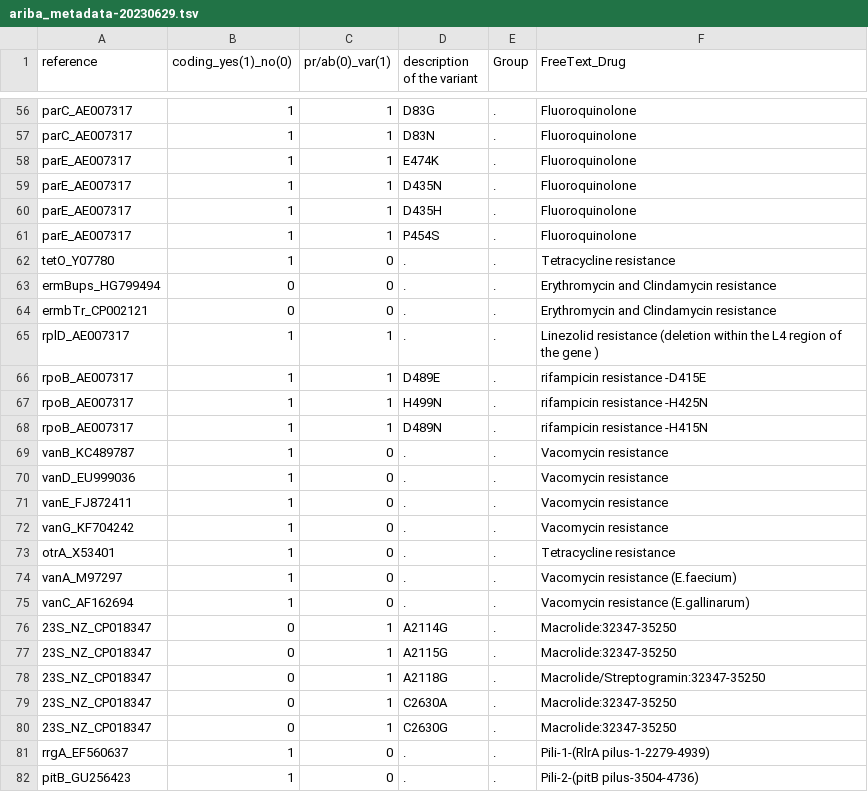
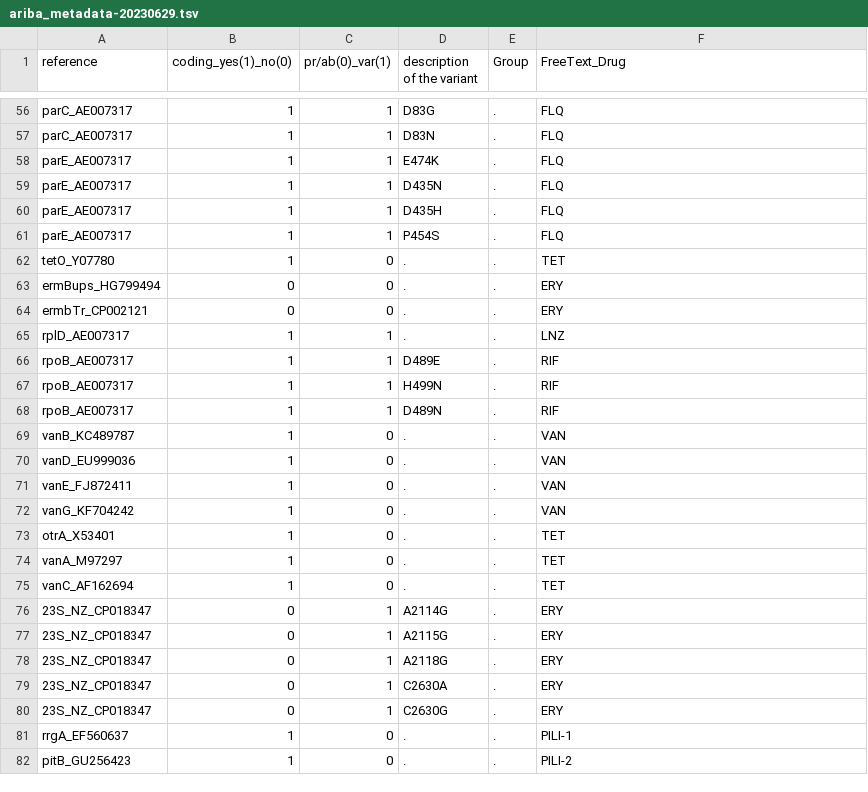
Before and after one commit to sanger-bentley-group/gps-pipeline, a TSV file: data/ariba_metadata-20230629.tsv, drawn as a sheet; only a part is shown, gaps mark what is left out; the diff covers the shown part only; the diff names each change by its address in the sheet, - before the commit and + after, or states it on an @@ line.

Commit message:
Save AMR info to FreeText_Drug column
Former-commit-id: 67277d0022fbb2ef53e8d492d61bb5cd47718e02

```diff
--- a/data/ariba_metadata-20230629.tsv
+++ b/data/ariba_metadata-20230629.tsv
-F56:F61 (FreeText_Drug): Fluoroquinolone
+F56:F61 (FreeText_Drug): FLQ
-F62 (FreeText_Drug): Tetracycline resistance
+F62 (FreeText_Drug): TET
-F63:F64 (FreeText_Drug): Erythromycin and Clindamycin resistance
+F63:F64 (FreeText_Drug): ERY
-F65 (FreeText_Drug): Linezolid resistance (deletion within the L4 region of the gene )
+F65 (FreeText_Drug): LNZ
-F66 (FreeText_Drug): rifampicin resistance -D415E
+F66 (FreeText_Drug): RIF
-F67 (FreeText_Drug): rifampicin resistance -H425N
+F67 (FreeText_Drug): RIF
-F68 (FreeText_Drug): rifampicin resistance -H415N
+F68 (FreeText_Drug): RIF
-F69:F72 (FreeText_Drug): Vacomycin resistance
+F69:F72 (FreeText_Drug): VAN
-F73 (FreeText_Drug): Tetracycline resistance
+F73 (FreeText_Drug): TET
-F74 (FreeText_Drug): Vacomycin resistance (E.faecium)
+F74 (FreeText_Drug): TET
-F75 (FreeText_Drug): Vacomycin resistance (E.gallinarum)
+F75 (FreeText_Drug): TET
-F76:F77 (FreeText_Drug): Macrolide:32347-35250
+F76:F77 (FreeText_Drug): ERY
-F78 (FreeText_Drug): Macrolide/Streptogramin:32347-35250
+F78 (FreeText_Drug): ERY
-F79:F80 (FreeText_Drug): Macrolide:32347-35250
+F79:F80 (FreeText_Drug): ERY
-F81 (FreeText_Drug): Pili-1-(RlrA pilus-1-2279-4939)
+F81 (FreeText_Drug): PILI-1
-F82 (FreeText_Drug): Pili-2-(pitB pilus-3504-4736)
+F82 (FreeText_Drug): PILI-2
```
Also changed, not shown: 54 edited cells elsewhere in this file.
